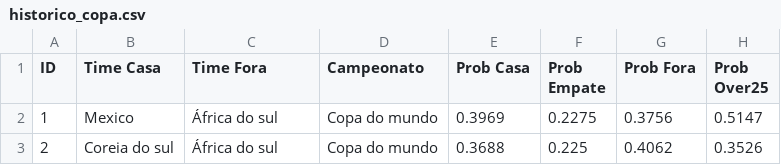
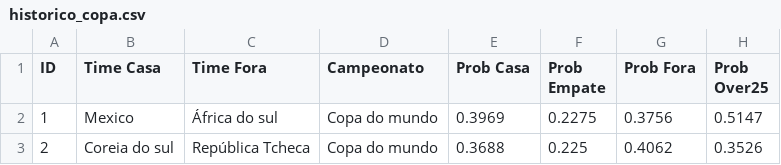
Before and after one commit to Sabonete190/bot-copa-do-mundo, a CSV file: historico_copa.csv, drawn as a sheet; only a part is shown; the diff names each change by its address in the sheet, - before the commit and + after, or states it on an @@ line.

Commit message:
Update historico_copa.csv

```diff
--- a/historico_copa.csv
+++ b/historico_copa.csv
-C3 (Time Fora): África do sul
+C3 (Time Fora): República Tcheca
```
